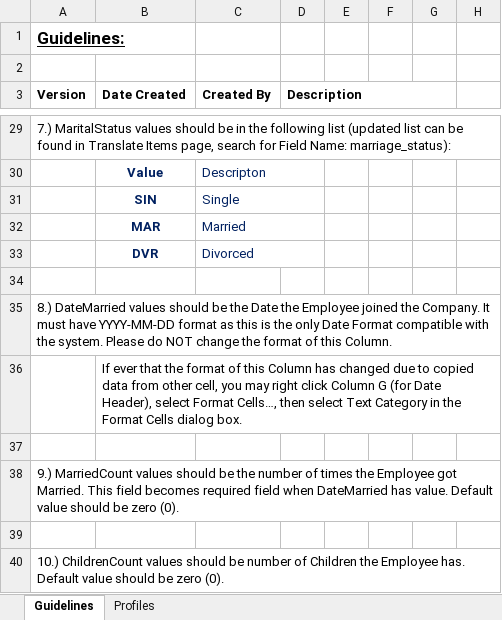
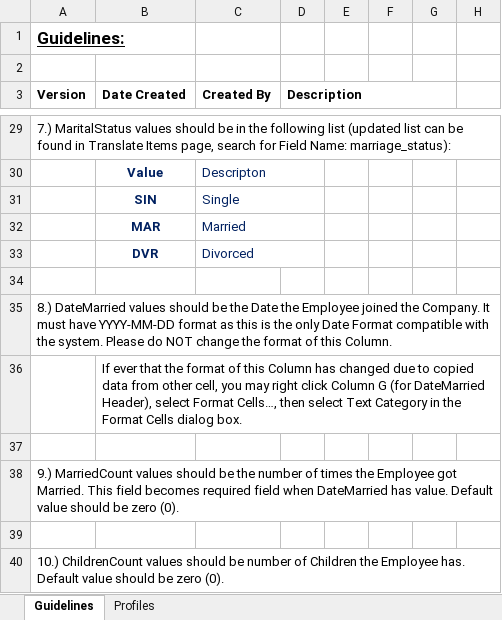
Before and after one commit to jameacle09/csileavemanagementsystem, an Excel workbook: Client_CSILMS/src/templates/EmployeeProfiles.xlsx, sheet Guidelines, drawn as a sheet; only a part is shown, gaps mark what is left out; values as stored, in another font and other column widths than the file's, no borders; the diff covers the shown part only; the diff names each change by its address in the sheet, - before the commit and + after, or states it on an @@ line.

```diff
--- a/Client_CSILMS/src/templates/EmployeeProfiles.xlsx (sheet Guidelines)
+++ b/Client_CSILMS/src/templates/EmployeeProfiles.xlsx (sheet Guidelines)
-B36 (Date Created): …G (for Date Header), select…
+B36 (Date Created): …G (for DateMarried Header), select…
```
Also changed, not shown: 8 added rows, 3 removed rows and 5 edited cells elsewhere in this sheet, sheet Profiles, 19 other files.
